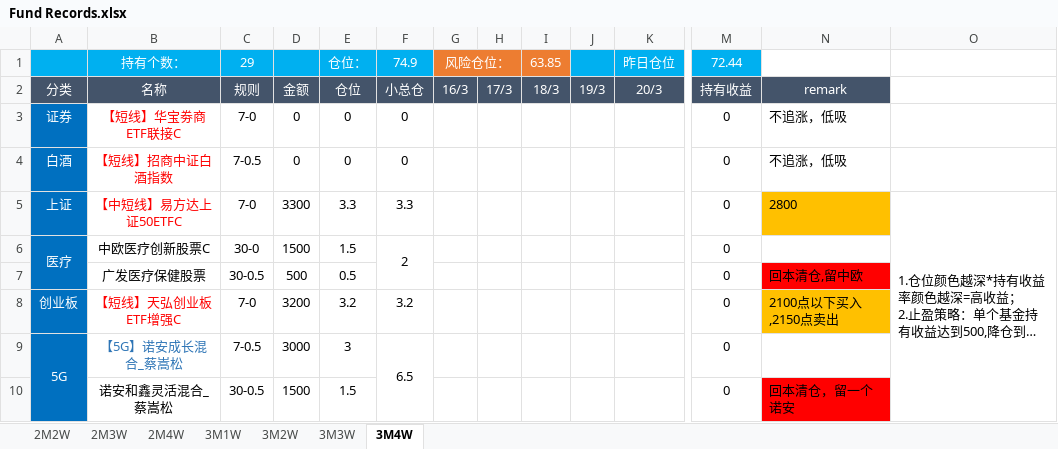
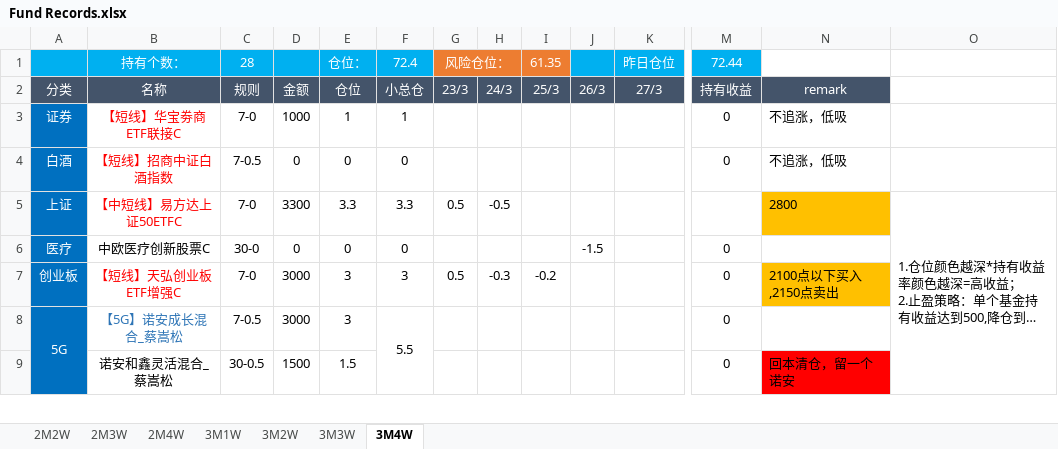
Before and after one commit to HUT-Eleven/CodeDaily, an Excel workbook: Fund Records/Fund Records.xlsx, sheet 3M4W, drawn as a sheet; only a part is shown, gaps mark what is left out; long unchanged cells end in …; values as stored, in another font and other column widths than the file's, no borders; conditional formats not drawn; removed rows and columns are numbered as before the commit, all else as after; rows hold the shown columns only; the diff covers the shown part only; the diff names each change by its address in the sheet, - before the commit and + after, or states it on an @@ line.

```diff
--- a/Fund Records/Fund Records.xlsx (sheet 3M4W)
+++ b/Fund Records/Fund Records.xlsx (sheet 3M4W)
-C1: 29
+C1: 28
-F1: 74.9
+F1: 72.4
-I1: 63.85
+I1: 61.35
-G2: 16/3
+G2: 23/3
-H2: 17/3
+H2: 24/3
-I2: 18/3
+I2: 25/3
-J2: 19/3
+J2: 26/3
-K2: 20/3
+K2: 27/3
-D3: 0
+D3: 1000
-E3: 0
+E3: 1
-F3: 0
+F3: 1
-G5: (empty)
+G5: 0.5
-H5: (empty)
+H5: -0.5
-M5: 0
+M5: (empty)
-O5:O11 merged
+O5:O12 merged
-A6:A7 merged
-D6: 1500
+D6: 0
-E6: 1.5
+E6: 0
-F6: 2
+F6: 0
-F6:F7 merged
-J6: (empty)
+J6: -1.5
-row 7:  | 广发医疗保健股票 | 30-0.5 | 500 | 0.5 |  |  |  |  |  |  | 0 | 回本清仓,留中欧
-D7: 3200
+D7: 3000
-E7: 3.2
+E7: 3
-F7: 3.2
+F7: 3
-G7: (empty)
+G7: 0.5
-H7: (empty)
+H7: -0.3
-I7: (empty)
+I7: -0.2
-F8: 6.5
+F8: 5.5
```
Also changed, not shown: 1 added row, 1 removed row and 24 edited cells elsewhere in this sheet, formulas that keep their value, 23 other files.
